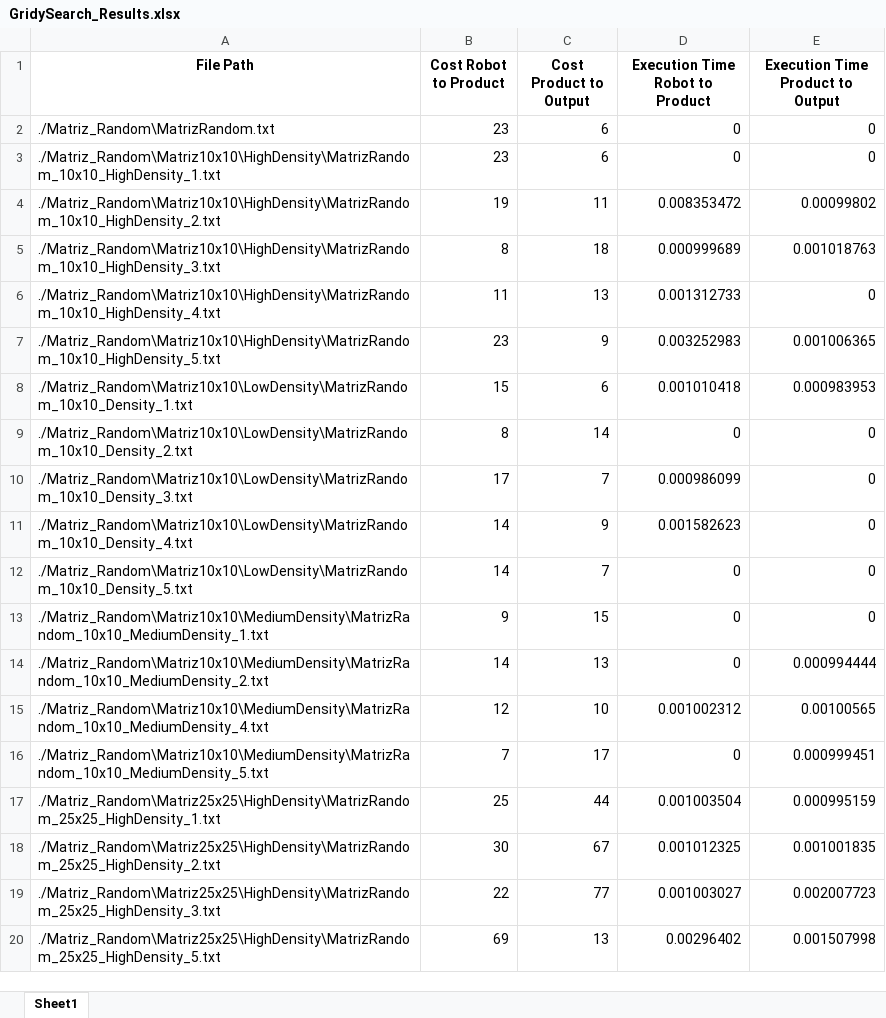
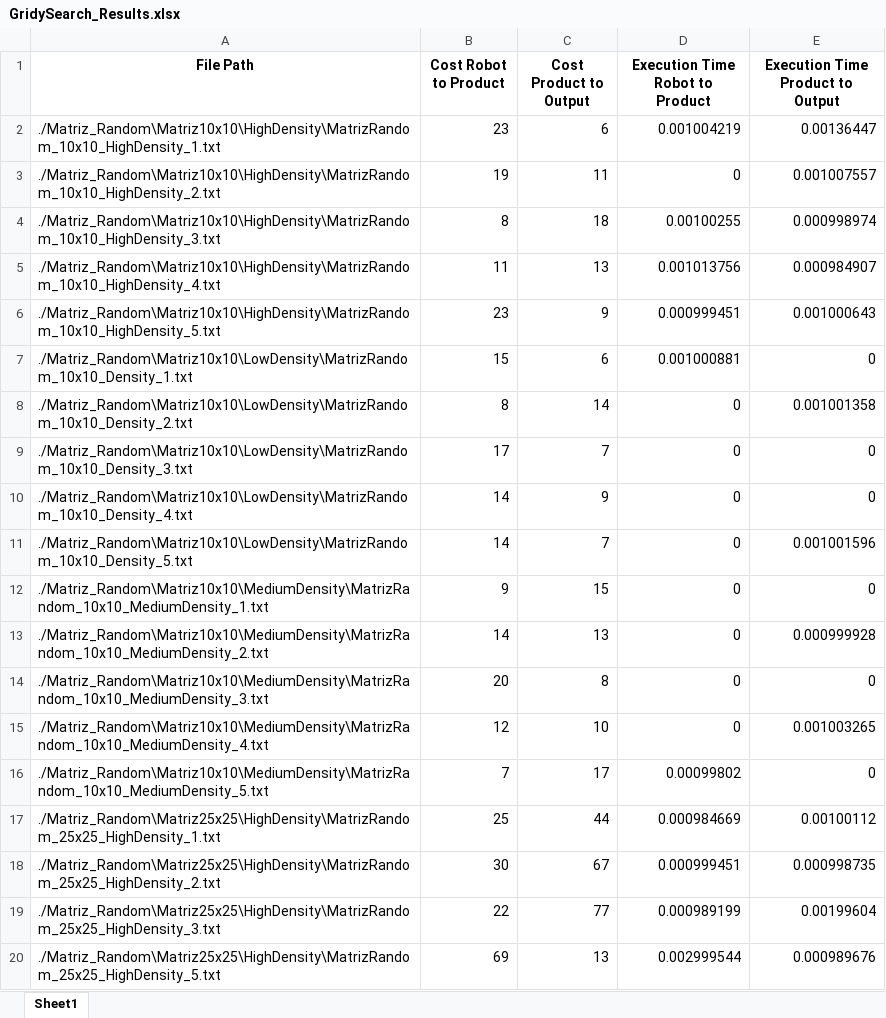
Before and after one commit to Zav04/AI_PROJECT, an Excel workbook: GridySearch_Results.xlsx, sheet Sheet1, drawn as a sheet; only a part is shown; values as stored, in another font and other column widths than the file's, no borders; removed rows and columns are numbered as before the commit, all else as after; the diff covers the shown part only; the diff names each change by its address in the sheet, - before the commit and + after, or states it on an @@ line.

```diff
--- a/GridySearch_Results.xlsx (sheet Sheet1)
+++ b/GridySearch_Results.xlsx (sheet Sheet1)
-row 2: ./Matriz_Random\MatrizRandom.txt | 23 | 6 | 0 | 0
-D2 (Execution Time Robot to Product): 0
+D2 (Execution Time Robot to Product): 0.001004219
-E2 (Execution Time Product to Output): 0
+E2 (Execution Time Product to Output): 0.00136447
-D3 (Execution Time Robot to Product): 0.008353472
+D3 (Execution Time Robot to Product): 0
-E3 (Execution Time Product to Output): 0.00099802
+E3 (Execution Time Product to Output): 0.001007557
-D4 (Execution Time Robot to Product): 0.000999689
+D4 (Execution Time Robot to Product): 0.00100255
-E4 (Execution Time Product to Output): 0.001018763
+E4 (Execution Time Product to Output): 0.000998974
-D5 (Execution Time Robot to Product): 0.001312733
+D5 (Execution Time Robot to Product): 0.001013756
-E5 (Execution Time Product to Output): 0
+E5 (Execution Time Product to Output): 0.000984907
-D6 (Execution Time Robot to Product): 0.003252983
+D6 (Execution Time Robot to Product): 0.000999451
-E6 (Execution Time Product to Output): 0.001006365
+E6 (Execution Time Product to Output): 0.001000643
-D7 (Execution Time Robot to Product): 0.001010418
+D7 (Execution Time Robot to Product): 0.001000881
-E7 (Execution Time Product to Output): 0.000983953
+E7 (Execution Time Product to Output): 0
-E8 (Execution Time Product to Output): 0
+E8 (Execution Time Product to Output): 0.001001358
-D9 (Execution Time Robot to Product): 0.000986099
+D9 (Execution Time Robot to Product): 0
-D10 (Execution Time Robot to Product): 0.001582623
+D10 (Execution Time Robot to Product): 0
-E11 (Execution Time Product to Output): 0
+E11 (Execution Time Product to Output): 0.001001596
-E13 (Execution Time Product to Output): 0.000994444
+E13 (Execution Time Product to Output): 0.000999928
+row 14: ./Matriz_Random\Matriz10x10\MediumDensity\MatrizRandom_10x10_MediumDensity_3.txt | 20 | 8 | 0 | 0
-D15 (Execution Time Robot to Product): 0.001002312
+D15 (Execution Time Robot to Product): 0
-E15 (Execution Time Product to Output): 0.00100565
+E15 (Execution Time Product to Output): 0.001003265
-D16 (Execution Time Robot to Product): 0
+D16 (Execution Time Robot to Product): 0.00099802
-E16 (Execution Time Product to Output): 0.000999451
+E16 (Execution Time Product to Output): 0
-D17 (Execution Time Robot to Product): 0.001003504
+D17 (Execution Time Robot to Product): 0.000984669
-E17 (Execution Time Product to Output): 0.000995159
+E17 (Execution Time Product to Output): 0.00100112
-D18 (Execution Time Robot to Product): 0.001012325
+D18 (Execution Time Robot to Product): 0.000999451
-E18 (Execution Time Product to Output): 0.001001835
+E18 (Execution Time Product to Output): 0.000998735
-D19 (Execution Time Robot to Product): 0.001003027
+D19 (Execution Time Robot to Product): 0.000989199
-E19 (Execution Time Product to Output): 0.002007723
+E19 (Execution Time Product to Output): 0.00199604
-D20 (Execution Time Robot to Product): 0.00296402
+D20 (Execution Time Robot to Product): 0.002999544
-E20 (Execution Time Product to Output): 0.001507998
+E20 (Execution Time Product to Output): 0.000989676
```
Also changed, not shown: 1 added row and 102 edited cells elsewhere in this sheet, A_STAR_Results.xlsx, BFS_Results.xlsx, 8 other files.
